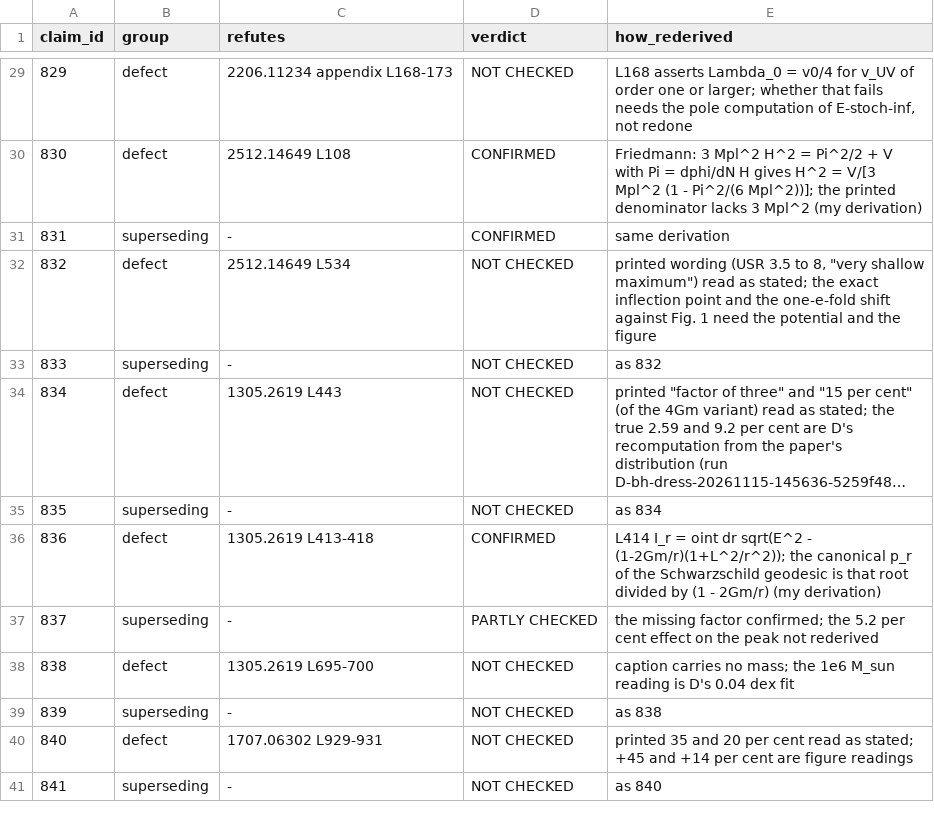
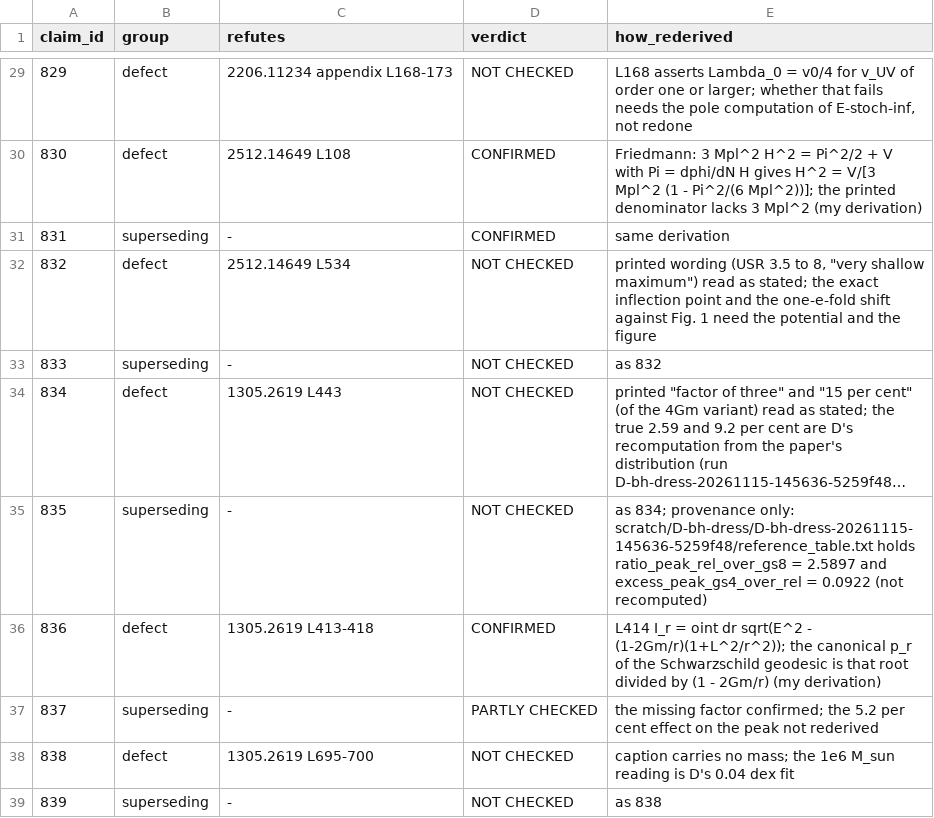
Before and after one commit to FoAKTEE/nrpic, a TSV file: tracks/kb/stage/KB-G3/verifier/verdicts/refutations.tsv, drawn as a sheet; only a part is shown, gaps mark what is left out; the shorter side is filled out with more unchanged rows; long unchanged cells end in …; the diff names each change by its address in the sheet, - before the commit and + after, or states it on an @@ line.

```diff
--- a/tracks/kb/stage/KB-G3/verifier/verdicts/refutations.tsv
+++ b/tracks/kb/stage/KB-G3/verifier/verdicts/refutations.tsv
-E35 (how_rederived): as 834
+E35 (how_rederived): as 834; provenance only: scratch/D-bh-dress/D-bh-dress-20261115-145636-5259f48/reference_table.txt holds ratio_peak_rel_over_gs8 = 2.5897 and excess_peak_gs4_over_rel = 0.0922 (not recomputed)
```
